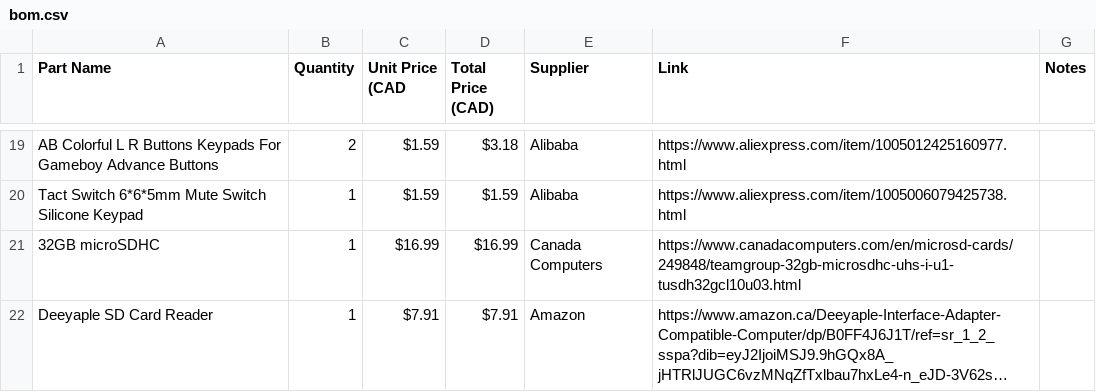
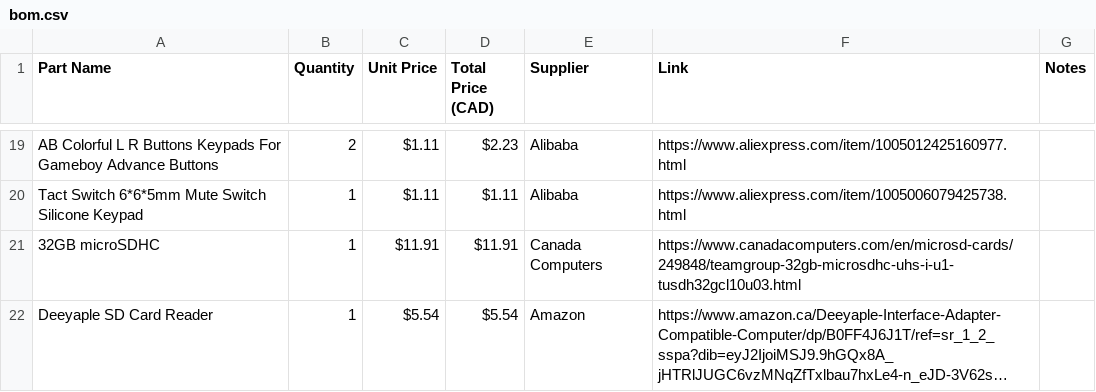
Before and after one commit to amnakhursh-code/Gaming-Console, a CSV file: bom.csv, drawn as a sheet; only a part is shown, gaps mark what is left out; long unchanged cells end in …; the diff covers the shown part only; the diff names each change by its address in the sheet, - before the commit and + after, or states it on an @@ line.

Commit message:
Revise prices in bom.csv for components
Updated unit prices and total prices for various components in the bill of materials.

```diff
--- a/bom.csv
+++ b/bom.csv
-C1: Unit Price (CAD
+C1: Unit Price
-C19:C20 (Unit Price): $1.59
+C19:C20 (Unit Price): $1.11
-D19 (Total Price (CAD)): $3.18
+D19 (Total Price (CAD)): $2.23
-D20 (Total Price (CAD)): $1.59
+D20 (Total Price (CAD)): $1.11
-C21 (Unit Price): $16.99
+C21 (Unit Price): $11.91
-D21 (Total Price (CAD)): $16.99
+D21 (Total Price (CAD)): $11.91
-C22 (Unit Price): $7.91
+C22 (Unit Price): $5.54
-D22 (Total Price (CAD)): $7.91
+D22 (Total Price (CAD)): $5.54
```
Also changed, not shown: 34 edited cells elsewhere in this file.
